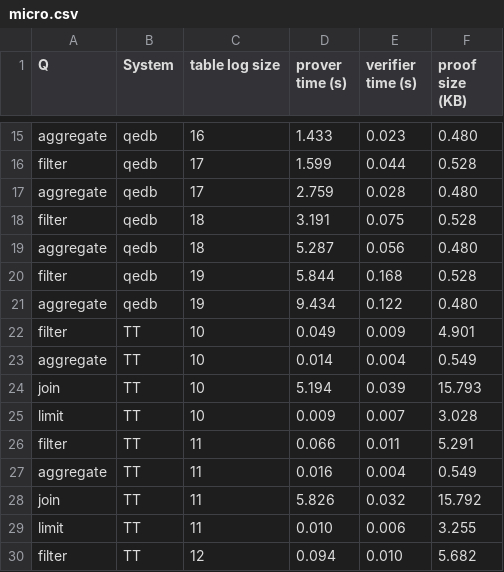
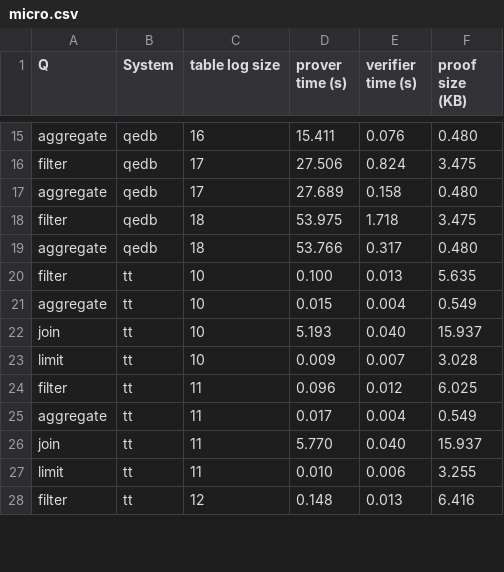
Before and after one commit to arkworks-rs/truth-table, a CSV file: results/tidy/micro.csv, drawn as a sheet; only a part is shown, gaps mark what is left out; removed rows and columns are numbered as before the commit, all else as after; the diff covers the shown part only; the diff names each change by its address in the sheet, - before the commit and + after, or states it on an @@ line.

Commit message:
fix: normalize system names and update performance metrics in micro and tpch results

```diff
--- a/results/tidy/micro.csv
+++ b/results/tidy/micro.csv
-D15 (prover time (s)): 1.433
+D15 (prover time (s)): 15.411
-E15 (verifier time (s)): 0.023
+E15 (verifier time (s)): 0.076
-D16 (prover time (s)): 1.599
+D16 (prover time (s)): 27.506
-E16 (verifier time (s)): 0.044
+E16 (verifier time (s)): 0.824
-F16 (proof size (KB)): 0.528
+F16 (proof size (KB)): 3.475
-D17 (prover time (s)): 2.759
+D17 (prover time (s)): 27.689
-E17 (verifier time (s)): 0.028
+E17 (verifier time (s)): 0.158
-D18 (prover time (s)): 3.191
+D18 (prover time (s)): 53.975
-E18 (verifier time (s)): 0.075
+E18 (verifier time (s)): 1.718
-F18 (proof size (KB)): 0.528
+F18 (proof size (KB)): 3.475
-D19 (prover time (s)): 5.287
+D19 (prover time (s)): 53.766
-E19 (verifier time (s)): 0.056
+E19 (verifier time (s)): 0.317
-row 20: filter | qedb | 19 | 5.844 | 0.168 | 0.528
-row 21: aggregate | qedb | 19 | 9.434 | 0.122 | 0.480
-B20:B28 (System): TT
+B20:B28 (System): tt
-D20 (prover time (s)): 0.049
+D20 (prover time (s)): 0.100
-E20 (verifier time (s)): 0.009
+E20 (verifier time (s)): 0.013
-F20 (proof size (KB)): 4.901
+F20 (proof size (KB)): 5.635
-D21 (prover time (s)): 0.014
+D21 (prover time (s)): 0.015
-D22 (prover time (s)): 5.194
+D22 (prover time (s)): 5.193
-E22 (verifier time (s)): 0.039
+E22 (verifier time (s)): 0.040
-F22 (proof size (KB)): 15.793
+F22 (proof size (KB)): 15.937
-D24 (prover time (s)): 0.066
+D24 (prover time (s)): 0.096
-E24 (verifier time (s)): 0.011
+E24 (verifier time (s)): 0.012
-F24 (proof size (KB)): 5.291
+F24 (proof size (KB)): 6.025
-D25 (prover time (s)): 0.016
+D25 (prover time (s)): 0.017
-D26 (prover time (s)): 5.826
+D26 (prover time (s)): 5.770
-E26 (verifier time (s)): 0.032
+E26 (verifier time (s)): 0.040
-F26 (proof size (KB)): 15.792
+F26 (proof size (KB)): 15.937
-D28 (prover time (s)): 0.094
+D28 (prover time (s)): 0.148
-E28 (verifier time (s)): 0.010
+E28 (verifier time (s)): 0.013
-F28 (proof size (KB)): 5.682
+F28 (proof size (KB)): 6.416
```
Also changed, not shown: 10 removed rows and 137 edited cells elsewhere in this file, results/tidy/tpch.csv, 2 other files.
